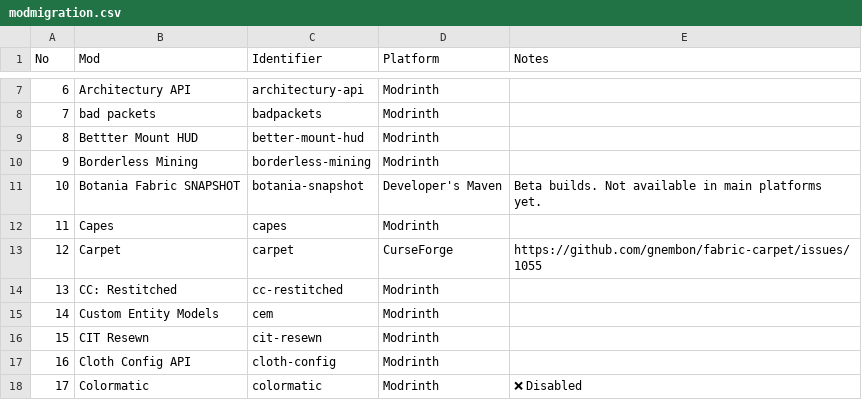
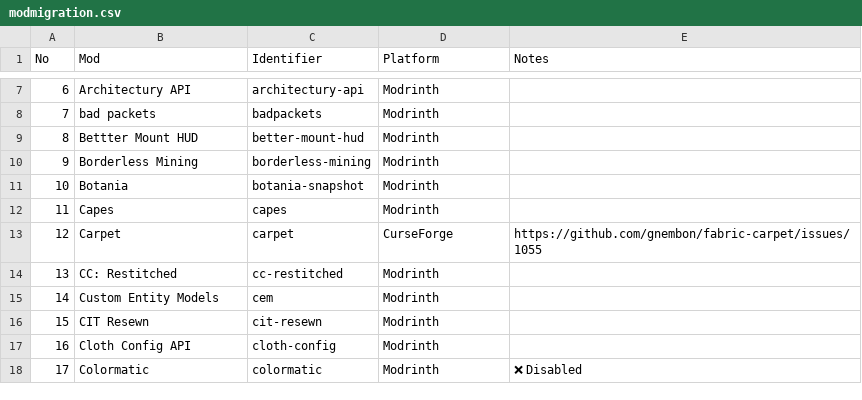
Before and after one commit to Meowcorp-Group/MeowcorpSMP-G2, a CSV file: extras/modmigration.csv, drawn as a sheet; only a part is shown, gaps mark what is left out.

Commit message:
move botania to modrinth

```diff
--- a/extras/modmigration.csv
+++ b/extras/modmigration.csv
@@ -10,3 +10,3 @@ No,Mod,Identifier,Platform,Notes
 9,Borderless Mining,borderless-mining,Modrinth,""
-10,Botania Fabric SNAPSHOT,botania-snapshot,Developer's Maven,Beta builds. Not available in main platforms yet.
+10,Botania,botania-snapshot,Modrinth,""
 11,Capes,capes,Modrinth,""
```
Also changed, not shown: 4 other files.
